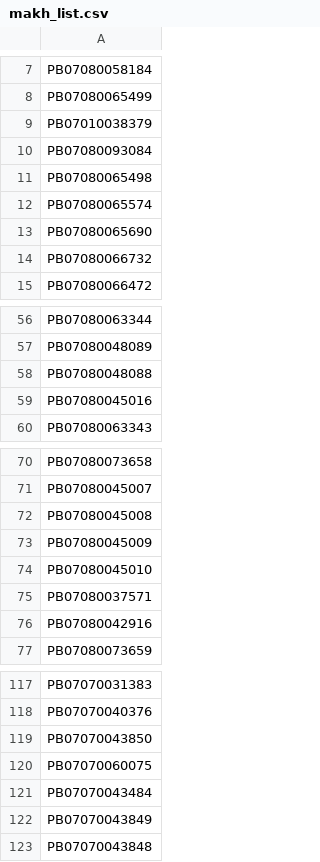
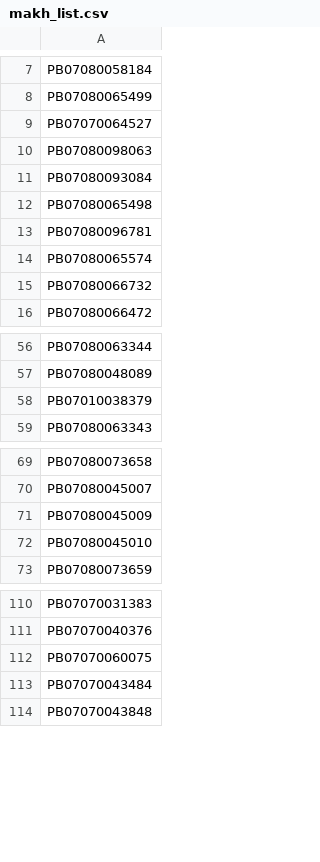
Before and after one commit to workerdtp-bit/auto-evntmi, a CSV file: makh_list.csv, drawn as a sheet; only a part is shown, gaps mark what is left out; the diff covers the shown part only.

Commit message:
Update makh_list.csv

```diff
--- a/makh_list.csv
+++ b/makh_list.csv
@@ -8,7 +8,8 @@ PB07080058184
 PB07080065499
-PB07010038379
+PB07070064527
+PB07080098063
 PB07080093084
 PB07080065498
+PB07080096781
 PB07080065574
-PB07080065690
 PB07080066732
@@ -57,4 +57,3 @@ PB07080063344
 PB07080048089
-PB07080048088
-PB07080045016
+PB07010038379
 PB07080063343
@@ -71,7 +70,4 @@ PB07080073658
 PB07080045007
-PB07080045008
 PB07080045009
 PB07080045010
-PB07080037571
-PB07080042916
 PB07080073659
@@ -118,6 +111,4 @@ PB07070031383
 PB07070040376
-PB07070043850
 PB07070060075
 PB07070043484
-PB07070043849
 PB07070043848
```
Also changed, not shown: 8 removed rows and 1 edited cell elsewhere in this file.
